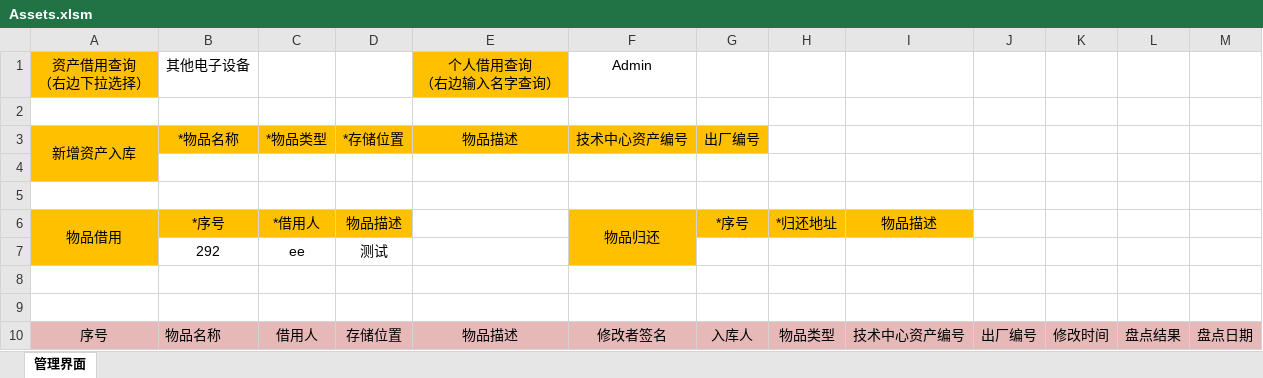
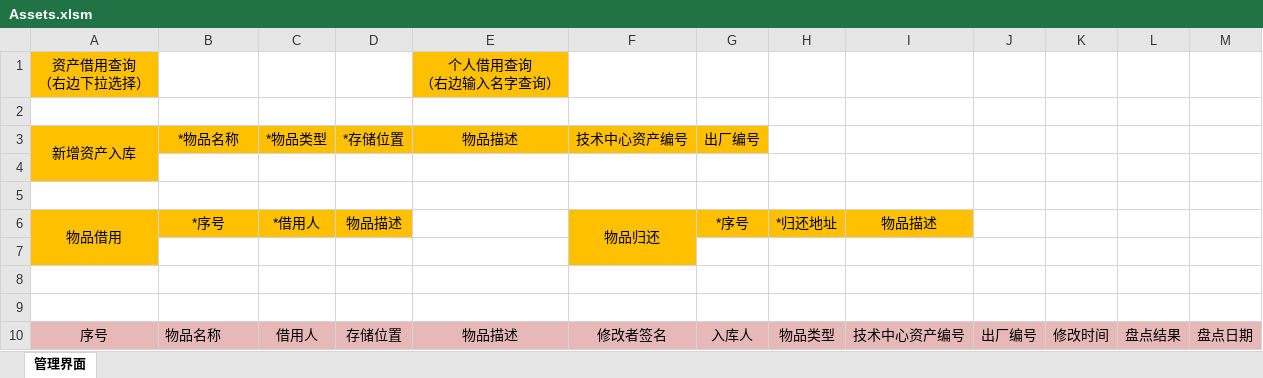
Before and after one commit to lazysparrow5/AssetManage, an Excel workbook: Assets.xlsm, sheet 管理界面, drawn as a sheet; values as stored, in another font and other column widths than the file's, no borders; charts and pictures not drawn; the diff names each change by its address in the sheet, - before the commit and + after, or states it on an @@ line.

```diff
--- a/Assets.xlsm (sheet 管理界面)
+++ b/Assets.xlsm (sheet 管理界面)
-B1: 其他电子设备
+B1: (empty)
-F1: Admin
+F1: (empty)
-row 7:  | 292 | ee | 测试
+row 7: (empty)
```
Also changed, not shown: charts or pictures, 5 other files.
